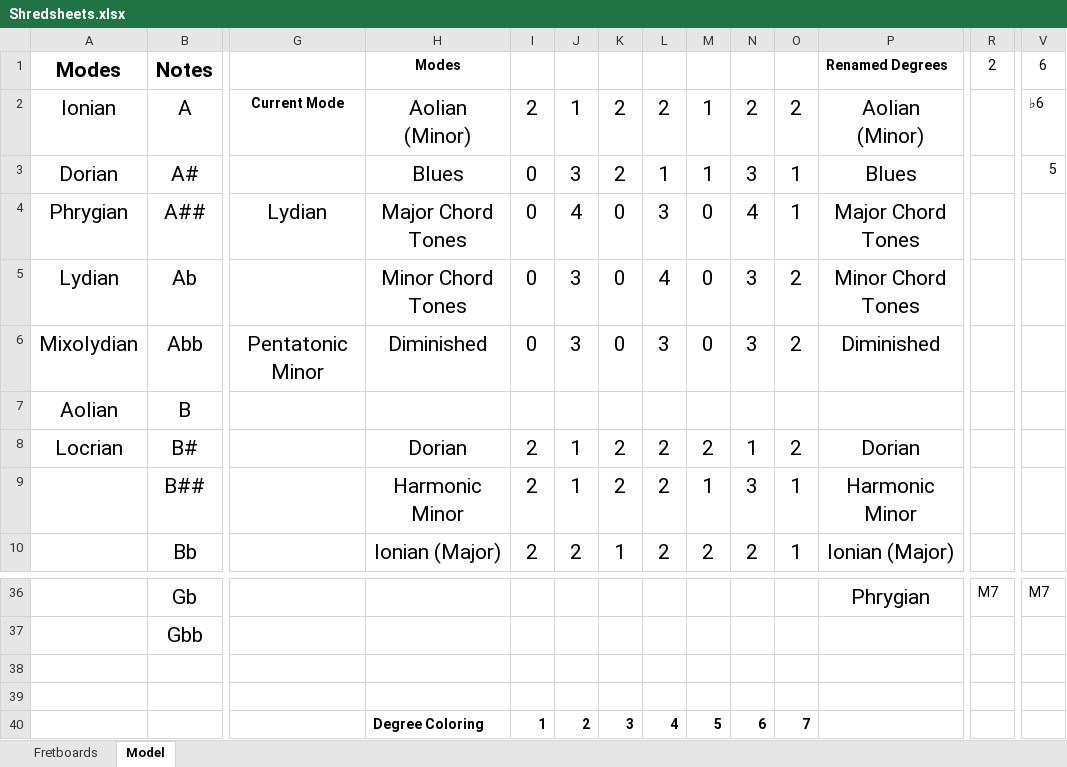
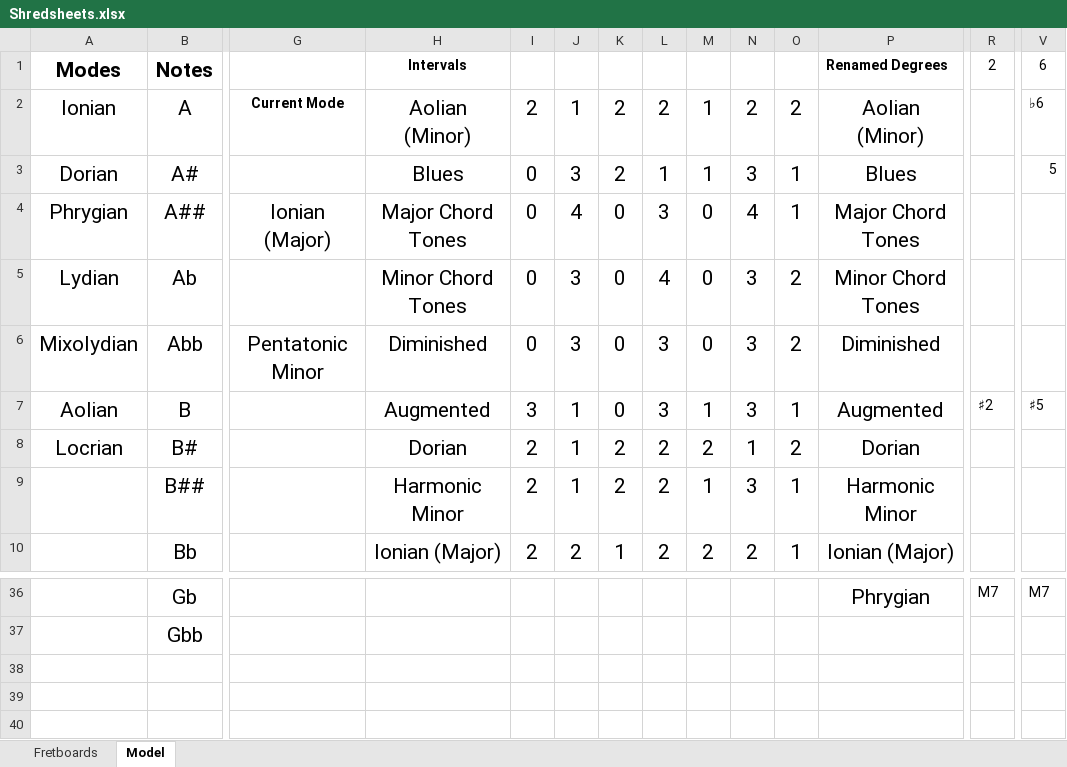
Before and after one commit to Adam-Carstensen/Shredsheets, an Excel workbook: Shredsheets.xlsx, sheet Model, drawn as a sheet; only a part is shown, gaps mark what is left out; the shorter side is filled out with more unchanged rows; values as stored, in another font and other column widths than the file's, no borders; rows hold the shown columns only; the diff covers the shown part only; the diff names each change by its address in the sheet, - before the commit and + after, or states it on an @@ line.

Commit message:
Added Augmented scale & fixed note names for scales with varied degrees

```diff
--- a/Shredsheets.xlsx (sheet Model)
+++ b/Shredsheets.xlsx (sheet Model)
-H1: Modes
+H1: Intervals
-G4: Lydian
+G4: Ionian (Major)
-H7: (empty)
+H7: Augmented
-I7: (empty)
+I7: 3
-J7: (empty)
+J7: 1
-K7: (empty)
+K7: 0
-L7: (empty)
+L7: 3
-M7: (empty)
+M7: 1
-N7: (empty)
+N7: 3
-O7: (empty)
+O7: 1
-P7: (empty)
+P7: Augmented
-R7: (empty)
+R7: ♯2
-V7: (empty)
+V7: ♯5
+row 38: (empty)
```
Also changed, not shown: 2 added rows, 1 removed row, 27 edited cells and cell formats elsewhere in this sheet, sheet Fretboards, formulas that keep their value, hidden cells.
